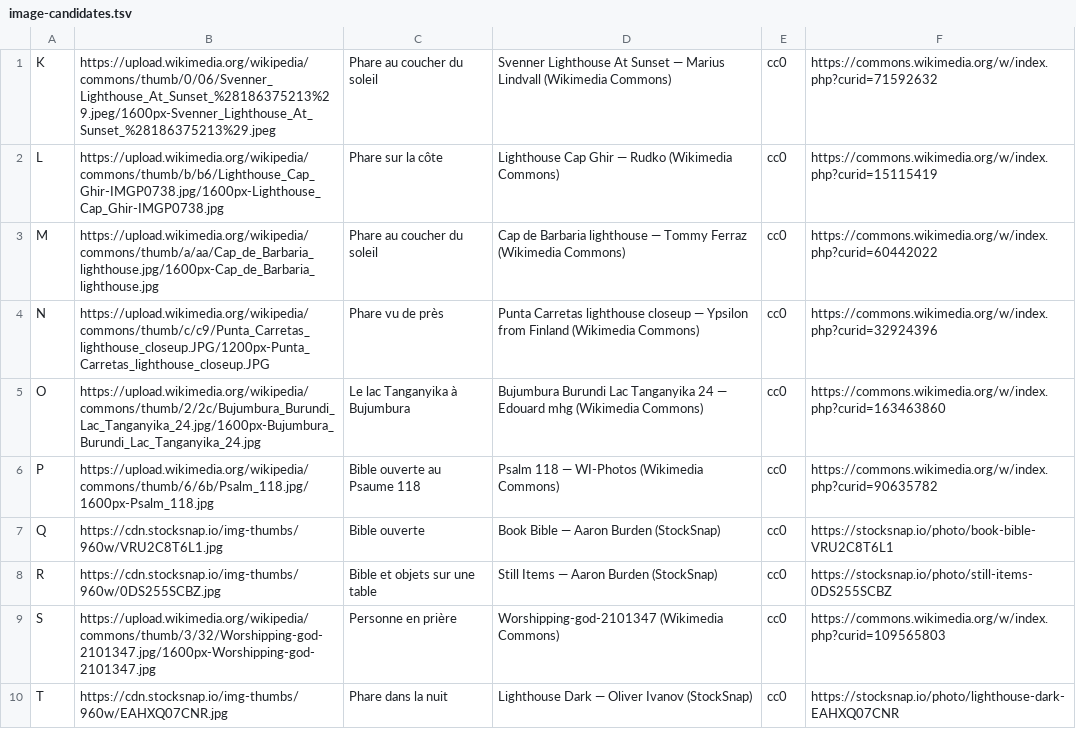
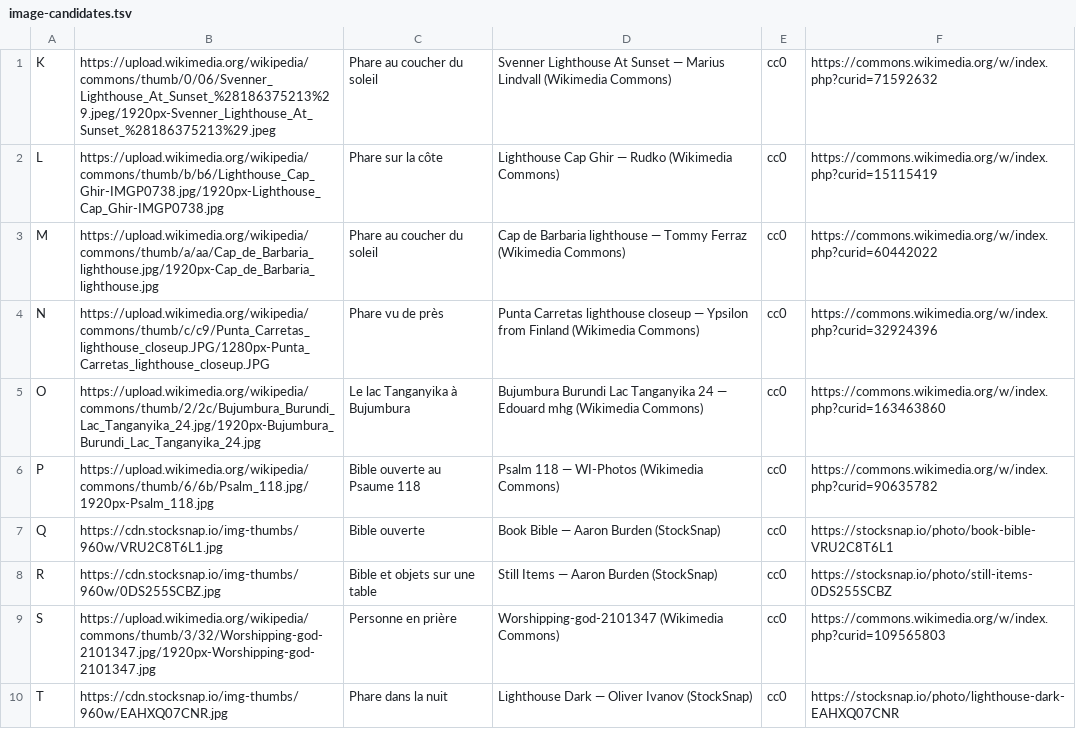
Before and after one commit to FreeDev-Group/LighthouseChurch, a TSV file: development/deploy/image-candidates.tsv, drawn as a sheet.

```diff
--- a/development/deploy/image-candidates.tsv
+++ b/development/deploy/image-candidates.tsv
@@ -1,10 +1,10 @@
-K	https://upload.wikimedia.org/wikipedia/commons/thumb/0/06/Svenner_Lighthouse_At_Sunset_%28186375213%29.jpeg/1600px-Svenner_Lighthouse_At_Sunset_%28186375213%29.jpeg	Phare au coucher du soleil	Svenner Lighthouse At Sunset — Marius Lindvall (Wikimedia Commons)	cc0	https://commons.wikimedia.org/w/index.php?curid=71592632
-L	https://upload.wikimedia.org/wikipedia/commons/thumb/b/b6/Lighthouse_Cap_Ghir-IMGP0738.jpg/1600px-Lighthouse_Cap_Ghir-IMGP0738.jpg	Phare sur la côte	Lighthouse Cap Ghir — Rudko (Wikimedia Commons)	cc0	https://commons.wikimedia.org/w/index.php?curid=15115419
-M	https://upload.wikimedia.org/wikipedia/commons/thumb/a/aa/Cap_de_Barbaria_lighthouse.jpg/1600px-Cap_de_Barbaria_lighthouse.jpg	Phare au coucher du soleil	Cap de Barbaria lighthouse — Tommy Ferraz (Wikimedia Commons)	cc0	https://commons.wikimedia.org/w/index.php?curid=60442022
-N	https://upload.wikimedia.org/wikipedia/commons/thumb/c/c9/Punta_Carretas_lighthouse_closeup.JPG/1200px-Punta_Carretas_lighthouse_closeup.JPG	Phare vu de près	Punta Carretas lighthouse closeup — Ypsilon from Finland (Wikimedia Commons)	cc0	https://commons.wikimedia.org/w/index.php?curid=32924396
-O	https://upload.wikimedia.org/wikipedia/commons/thumb/2/2c/Bujumbura_Burundi_Lac_Tanganyika_24.jpg/1600px-Bujumbura_Burundi_Lac_Tanganyika_24.jpg	Le lac Tanganyika à Bujumbura	Bujumbura Burundi Lac Tanganyika 24 — Edouard mhg (Wikimedia Commons)	cc0	https://commons.wikimedia.org/w/index.php?curid=163463860
-P	https://upload.wikimedia.org/wikipedia/commons/thumb/6/6b/Psalm_118.jpg/1600px-Psalm_118.jpg	Bible ouverte au Psaume 118	Psalm 118 — WI-Photos (Wikimedia Commons)	cc0	https://commons.wikimedia.org/w/index.php?curid=90635782
+K	https://upload.wikimedia.org/wikipedia/commons/thumb/0/06/Svenner_Lighthouse_At_Sunset_%28186375213%29.jpeg/1920px-Svenner_Lighthouse_At_Sunset_%28186375213%29.jpeg	Phare au coucher du soleil	Svenner Lighthouse At Sunset — Marius Lindvall (Wikimedia Commons)	cc0	https://commons.wikimedia.org/w/index.php?curid=71592632
+L	https://upload.wikimedia.org/wikipedia/commons/thumb/b/b6/Lighthouse_Cap_Ghir-IMGP0738.jpg/1920px-Lighthouse_Cap_Ghir-IMGP0738.jpg	Phare sur la côte	Lighthouse Cap Ghir — Rudko (Wikimedia Commons)	cc0	https://commons.wikimedia.org/w/index.php?curid=15115419
+M	https://upload.wikimedia.org/wikipedia/commons/thumb/a/aa/Cap_de_Barbaria_lighthouse.jpg/1920px-Cap_de_Barbaria_lighthouse.jpg	Phare au coucher du soleil	Cap de Barbaria lighthouse — Tommy Ferraz (Wikimedia Commons)	cc0	https://commons.wikimedia.org/w/index.php?curid=60442022
+N	https://upload.wikimedia.org/wikipedia/commons/thumb/c/c9/Punta_Carretas_lighthouse_closeup.JPG/1280px-Punta_Carretas_lighthouse_closeup.JPG	Phare vu de près	Punta Carretas lighthouse closeup — Ypsilon from Finland (Wikimedia Commons)	cc0	https://commons.wikimedia.org/w/index.php?curid=32924396
+O	https://upload.wikimedia.org/wikipedia/commons/thumb/2/2c/Bujumbura_Burundi_Lac_Tanganyika_24.jpg/1920px-Bujumbura_Burundi_Lac_Tanganyika_24.jpg	Le lac Tanganyika à Bujumbura	Bujumbura Burundi Lac Tanganyika 24 — Edouard mhg (Wikimedia Commons)	cc0	https://commons.wikimedia.org/w/index.php?curid=163463860
+P	https://upload.wikimedia.org/wikipedia/commons/thumb/6/6b/Psalm_118.jpg/1920px-Psalm_118.jpg	Bible ouverte au Psaume 118	Psalm 118 — WI-Photos (Wikimedia Commons)	cc0	https://commons.wikimedia.org/w/index.php?curid=90635782
 Q	https://cdn.stocksnap.io/img-thumbs/960w/VRU2C8T6L1.jpg	Bible ouverte	Book Bible — Aaron Burden (StockSnap)	cc0	https://stocksnap.io/photo/book-bible-VRU2C8T6L1
 R	https://cdn.stocksnap.io/img-thumbs/960w/0DS255SCBZ.jpg	Bible et objets sur une table	Still Items — Aaron Burden (StockSnap)	cc0	https://stocksnap.io/photo/still-items-0DS255SCBZ
-S	https://upload.wikimedia.org/wikipedia/commons/thumb/3/32/Worshipping-god-2101347.jpg/1600px-Worshipping-god-2101347.jpg	Personne en prière	Worshipping-god-2101347 (Wikimedia Commons)	cc0	https://commons.wikimedia.org/w/index.php?curid=109565803
+S	https://upload.wikimedia.org/wikipedia/commons/thumb/3/32/Worshipping-god-2101347.jpg/1920px-Worshipping-god-2101347.jpg	Personne en prière	Worshipping-god-2101347 (Wikimedia Commons)	cc0	https://commons.wikimedia.org/w/index.php?curid=109565803
 T	https://cdn.stocksnap.io/img-thumbs/960w/EAHXQ07CNR.jpg	Phare dans la nuit	Lighthouse Dark — Oliver Ivanov (StockSnap)	cc0	https://stocksnap.io/photo/lighthouse-dark-EAHXQ07CNR
```
